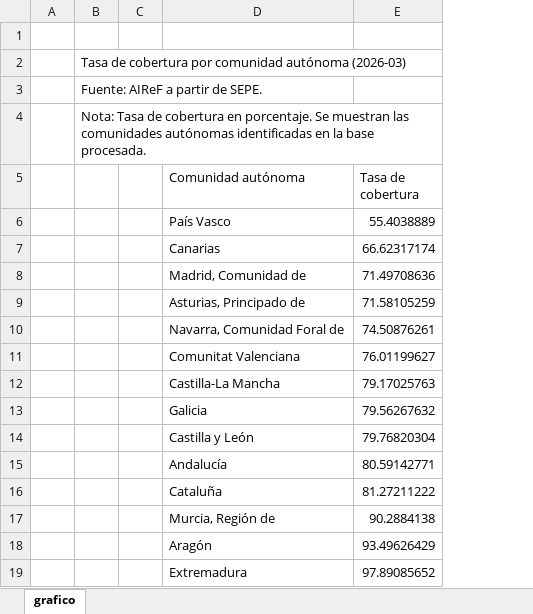
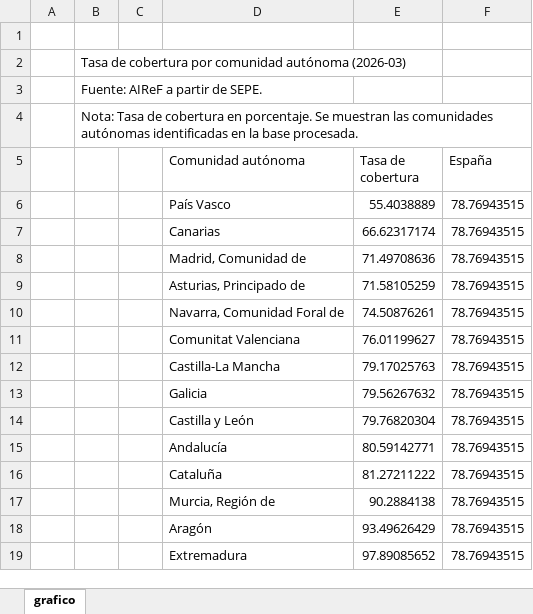
Before and after one commit to dgonzalezgonzalez/prestaciones-por-empleo, an Excel workbook: data/figure_workbooks/tasa_cobertura_ccaa_ultimo_periodo.xlsx, sheet grafico, drawn as a sheet; values as stored, in another font and other column widths than the file's, no borders; the diff names each change by its address in the sheet, - before the commit and + after, or states it on an @@ line.

```diff
--- a/data/figure_workbooks/tasa_cobertura_ccaa_ultimo_periodo.xlsx (sheet grafico)
+++ b/data/figure_workbooks/tasa_cobertura_ccaa_ultimo_periodo.xlsx (sheet grafico)
+column F (España), rows 6-19: all 78.76943515
```
Also changed, not shown: data/figure_workbooks/composicion_beneficiarios_prestaciones.xlsx, data/figure_workbooks/dispersion_ccaa_beneficiarios.xlsx, 15 other files.
